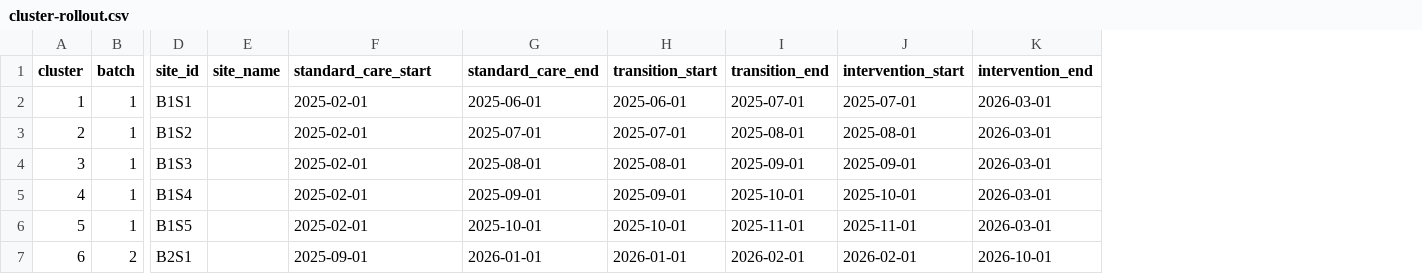
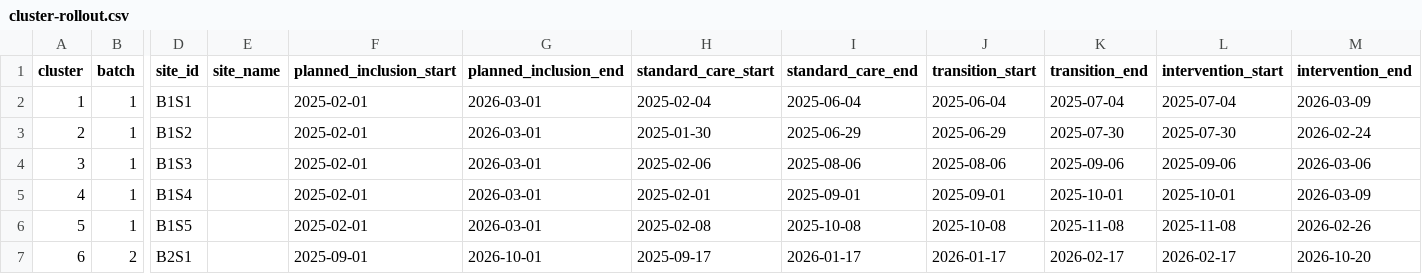
Before and after one commit to martingerdin/advance-trauma-trial, a CSV file: statistical-analysis-plan/tables/cluster-rollout.csv, drawn as a sheet; only a part is shown, gaps mark what is left out; addresses are those after the commit; the diff covers the shown part only; the diff names each change by its address in the sheet, - before the commit and + after, or states it on an @@ line.

Commit message:
Add planned patient inclusion periods to rollout figure

```diff
--- a/statistical-analysis-plan/tables/cluster-rollout.csv
+++ b/statistical-analysis-plan/tables/cluster-rollout.csv
+column G (planned_inclusion_end), rows 2-7: 2026-03-01 | 2026-03-01 | 2026-03-01 | 2026-03-01 | 2026-03-01 | 2026-10-01
+column H (standard_care_start), rows 2-7: 2025-02-04 | 2025-01-30 | 2025-02-06 | 2025-02-01 | 2025-02-08 | 2025-09-17
-F1: standard_care_start
+F1: planned_inclusion_start
-I2 (standard_care_end): 2025-06-01
+I2 (standard_care_end): 2025-06-04
-J2 (transition_start): 2025-06-01
+J2 (transition_start): 2025-06-04
-K2 (transition_end): 2025-07-01
+K2 (transition_end): 2025-07-04
-L2 (intervention_start): 2025-07-01
+L2 (intervention_start): 2025-07-04
-M2 (intervention_end): 2026-03-01
+M2 (intervention_end): 2026-03-09
-I3 (standard_care_end): 2025-07-01
+I3 (standard_care_end): 2025-06-29
-J3 (transition_start): 2025-07-01
+J3 (transition_start): 2025-06-29
-K3 (transition_end): 2025-08-01
+K3 (transition_end): 2025-07-30
-L3 (intervention_start): 2025-08-01
+L3 (intervention_start): 2025-07-30
-M3 (intervention_end): 2026-03-01
+M3 (intervention_end): 2026-02-24
-I4 (standard_care_end): 2025-08-01
+I4 (standard_care_end): 2025-08-06
-J4 (transition_start): 2025-08-01
+J4 (transition_start): 2025-08-06
-K4 (transition_end): 2025-09-01
+K4 (transition_end): 2025-09-06
-L4 (intervention_start): 2025-09-01
+L4 (intervention_start): 2025-09-06
-M4 (intervention_end): 2026-03-01
+M4 (intervention_end): 2026-03-06
-M5 (intervention_end): 2026-03-01
+M5 (intervention_end): 2026-03-09
-I6 (standard_care_end): 2025-10-01
+I6 (standard_care_end): 2025-10-08
-J6 (transition_start): 2025-10-01
+J6 (transition_start): 2025-10-08
-K6 (transition_end): 2025-11-01
+K6 (transition_end): 2025-11-08
-L6 (intervention_start): 2025-11-01
+L6 (intervention_start): 2025-11-08
-M6 (intervention_end): 2026-03-01
+M6 (intervention_end): 2026-02-26
-I7 (standard_care_end): 2026-01-01
+I7 (standard_care_end): 2026-01-17
-J7 (transition_start): 2026-01-01
+J7 (transition_start): 2026-01-17
-K7 (transition_end): 2026-02-01
+K7 (transition_end): 2026-02-17
-L7 (intervention_start): 2026-02-01
+L7 (intervention_start): 2026-02-17
-M7 (intervention_end): 2026-10-01
+M7 (intervention_end): 2026-10-20
```
Also changed, not shown: 120 edited cells elsewhere in this file, statistical-analysis-plan/tables/cluster-training.csv, 3 other files.
